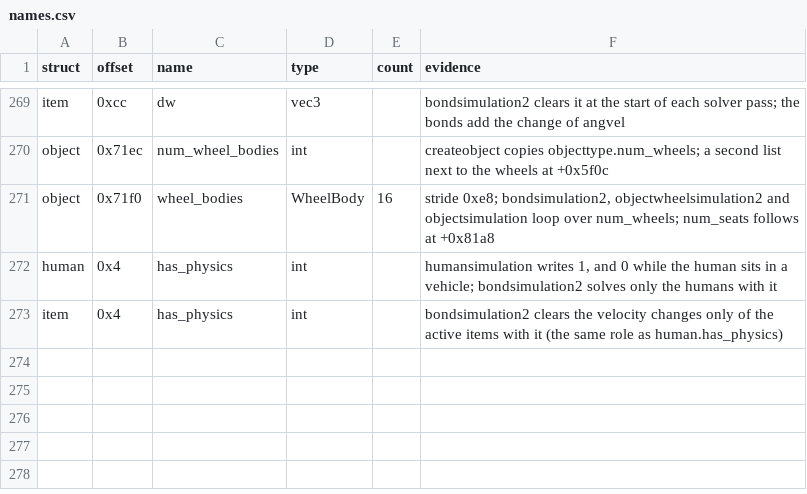
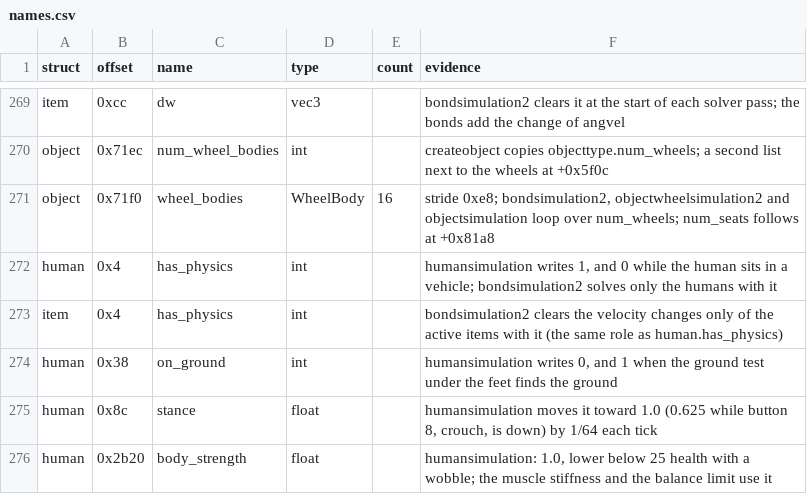
Before and after one commit to TheGreatVulpzin/OpenSubRosa24, a CSV file: analysis/structs/names.csv, drawn as a sheet; only a part is shown, gaps mark what is left out; the diff names each change by its address in the sheet, - before the commit and + after, or states it on an @@ line.

Commit message:
Move the balance of a standing human into loop_balance
loop_balance is the bondhuman section of each solver pass. A human who stands upright on the ground gets a turn on bone 0 back to the vertical, a turn toward the direction it faces, and less of the turn it has now. The sum, with limits from the stance and the body strength, goes into BondBone.torque. One normalized vector of the old code had no reader and is gone.

Human now names on_ground (+0x38), stance (+0x8c) and body_strength (+0x2b20), and Bone and BondBone name torque. bondsimulation2 gives the same result on all 10 recorded calls, and the quick gate shows no drop.

```diff
--- a/analysis/structs/names.csv
+++ b/analysis/structs/names.csv
+row 274: human | 0x38 | on_ground | int |  | humansimulation writes 0, and 1 when the ground test under the feet finds the ground
+row 275: human | 0x8c | stance | float |  | humansimulation moves it toward 1.0 (0.625 while button 8, crouch, is down) by 1/64 each tick
+row 276: human | 0x2b20 | body_strength | float |  | humansimulation: 1.0, lower below 25 health with a wobble; the muscle stiffness and the balance limit use it
```
Also changed, not shown: 5 other files.
